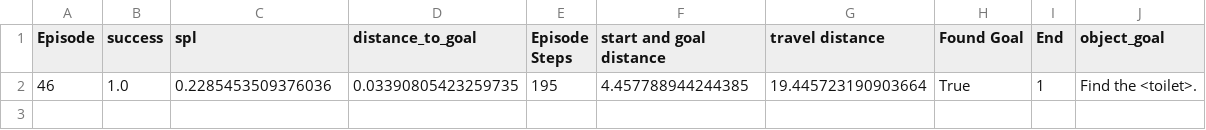
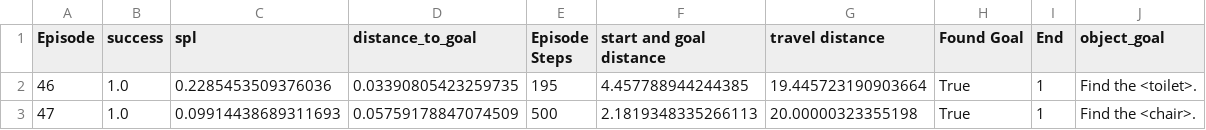
Before and after one commit to yiqizhang5264/AV-Nav, a CSV file: results/strive_hm3dv2_qwen_resume_20260926/completed_metrics/current_0046_0049_snapshot.csv, drawn as a sheet; the diff names each change by its address in the sheet, - before the commit and + after, or states it on an @@ line.

Commit message:
Update HM3Dv2 snapshot through episode 47

```diff
--- a/results/strive_hm3dv2_qwen_resume_20260926/completed_metrics/current_0046_0049_snapshot.csv
+++ b/results/strive_hm3dv2_qwen_resume_20260926/completed_metrics/current_0046_0049_snapshot.csv
+row 3: 47 | 1.0 | 0.09914438689311693 | 0.05759178847074509 | 500 | 2.1819348335266113 | 20.00000323355198 | True | 1 | Find the <chair>.
```
Also changed, not shown: results/strive_hm3dv2_qwen_resume_20260926/completed_episode_classification.csv, 2 other files.
